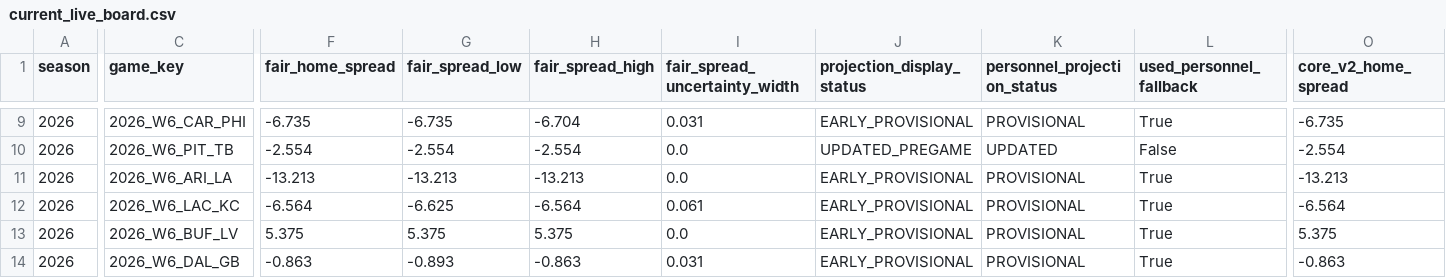
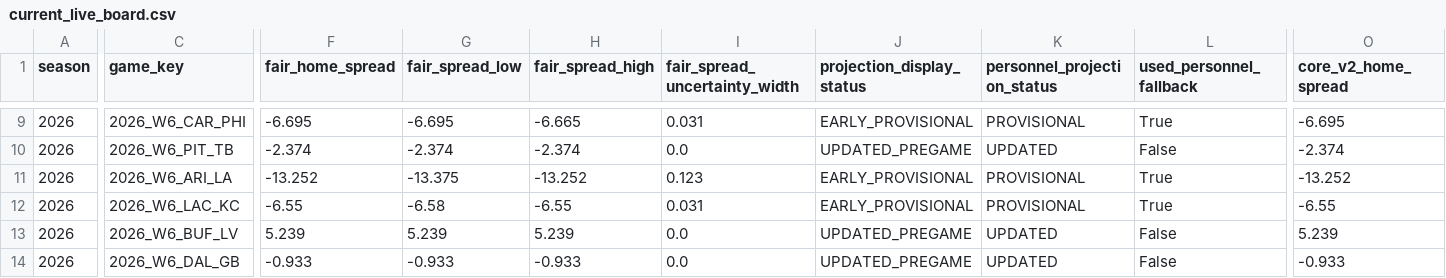
Before and after one commit to zgriesser-hue/-core-v2-nfl, a CSV file: current_live_board.csv, drawn as a sheet; only a part is shown, gaps mark what is left out; the diff covers the shown part only; the diff names each change by its address in the sheet, - before the commit and + after, or states it on an @@ line.

```diff
--- a/current_live_board.csv
+++ b/current_live_board.csv
-F9 (fair_home_spread): -6.735
+F9 (fair_home_spread): -6.695
-G9 (fair_spread_low): -6.735
+G9 (fair_spread_low): -6.695
-H9 (fair_spread_high): -6.704
+H9 (fair_spread_high): -6.665
-O9 (core_v2_home_spread): -6.735
+O9 (core_v2_home_spread): -6.695
-F10 (fair_home_spread): -2.554
+F10 (fair_home_spread): -2.374
-G10 (fair_spread_low): -2.554
+G10 (fair_spread_low): -2.374
-H10 (fair_spread_high): -2.554
+H10 (fair_spread_high): -2.374
-O10 (core_v2_home_spread): -2.554
+O10 (core_v2_home_spread): -2.374
-F11 (fair_home_spread): -13.213
+F11 (fair_home_spread): -13.252
-G11 (fair_spread_low): -13.213
+G11 (fair_spread_low): -13.375
-H11 (fair_spread_high): -13.213
+H11 (fair_spread_high): -13.252
-I11 (fair_spread_uncertainty_width): 0.0
+I11 (fair_spread_uncertainty_width): 0.123
-O11 (core_v2_home_spread): -13.213
+O11 (core_v2_home_spread): -13.252
-F12 (fair_home_spread): -6.564
+F12 (fair_home_spread): -6.55
-G12 (fair_spread_low): -6.625
+G12 (fair_spread_low): -6.58
-H12 (fair_spread_high): -6.564
+H12 (fair_spread_high): -6.55
-I12 (fair_spread_uncertainty_width): 0.061
+I12 (fair_spread_uncertainty_width): 0.031
-O12 (core_v2_home_spread): -6.564
+O12 (core_v2_home_spread): -6.55
-F13 (fair_home_spread): 5.375
+F13 (fair_home_spread): 5.239
-G13 (fair_spread_low): 5.375
+G13 (fair_spread_low): 5.239
-H13 (fair_spread_high): 5.375
+H13 (fair_spread_high): 5.239
-J13:J14 (projection_display_status): EARLY_PROVISIONAL
+J13:J14 (projection_display_status): UPDATED_PREGAME
-K13:K14 (personnel_projection_status): PROVISIONAL
+K13:K14 (personnel_projection_status): UPDATED
-L13:L14 (used_personnel_fallback): True
+L13:L14 (used_personnel_fallback): False
-O13 (core_v2_home_spread): 5.375
+O13 (core_v2_home_spread): 5.239
-F14 (fair_home_spread): -0.863
+F14 (fair_home_spread): -0.933
-G14 (fair_spread_low): -0.893
+G14 (fair_spread_low): -0.933
-H14 (fair_spread_high): -0.863
+H14 (fair_spread_high): -0.933
-I14 (fair_spread_uncertainty_width): 0.031
+I14 (fair_spread_uncertainty_width): 0.0
-O14 (core_v2_home_spread): -0.863
+O14 (core_v2_home_spread): -0.933
```
Also changed, not shown: 37 edited cells elsewhere in this file, data/production/2026/week_06/candidate_projection_board.csv, data/production/2026/week_06/personnel_adjustments.csv, 5 other files.
